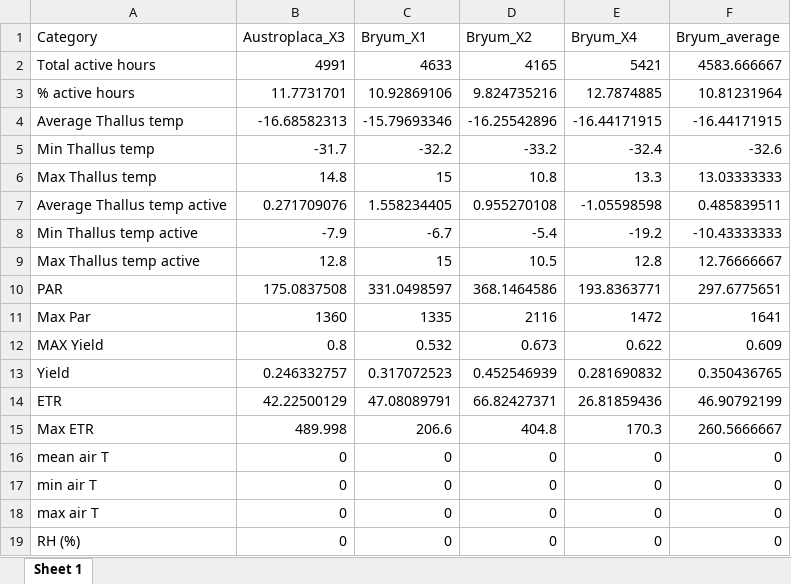
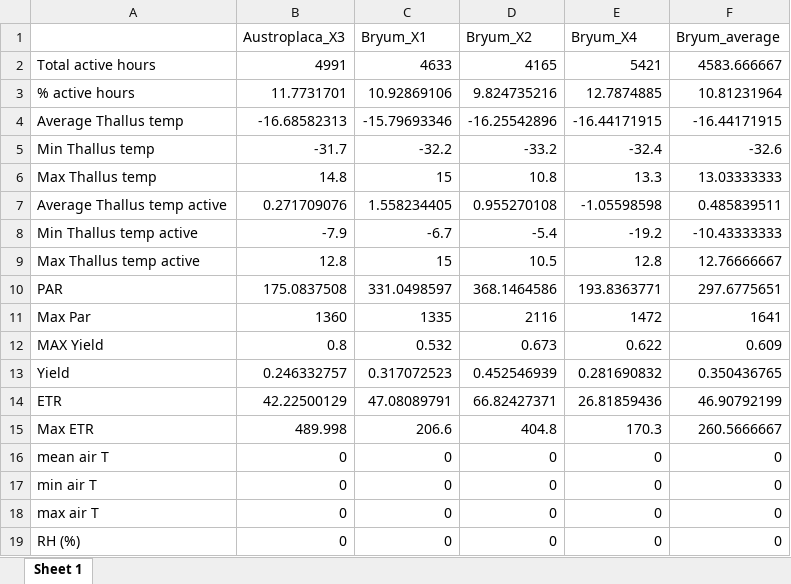
Before and after one commit to Ainhoa-Jimenez/dissertation, an Excel workbook: stats/general/table_general.xlsx, sheet Sheet 1, drawn as a sheet; values as stored, in another font and other column widths than the file's, no borders; the diff names each change by its address in the sheet, - before the commit and + after, or states it on an @@ line.

```diff
--- a/stats/general/table_general.xlsx (sheet Sheet 1)
+++ b/stats/general/table_general.xlsx (sheet Sheet 1)
-A1: Category
+A1: (empty)
```
Also changed, not shown: stats/met/mean_air_rh_month.xlsx, stats/met/mean_air_t_month.xlsx, 44 other files.
